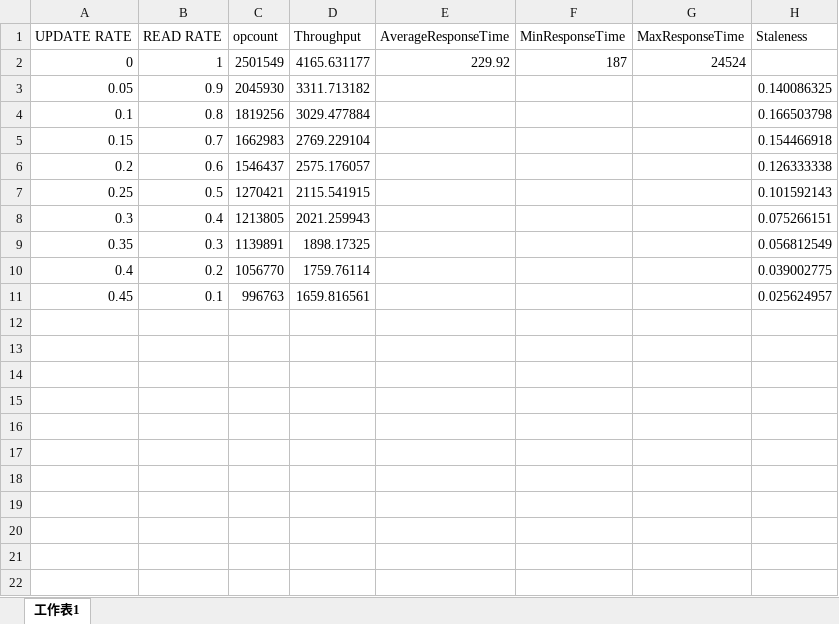
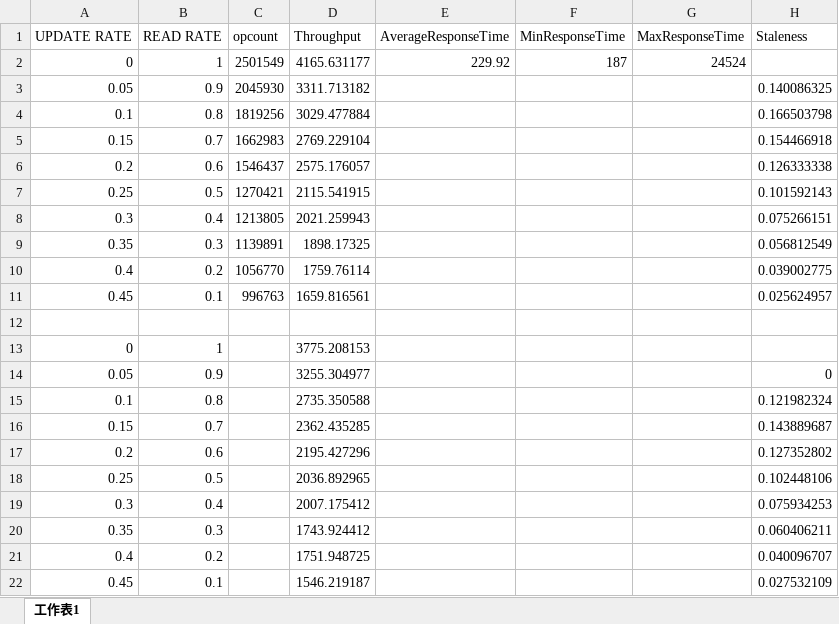
Before and after one commit to dailinliu/584Project, an Excel workbook: TestResult/update_read_staleness.xlsx, sheet 工作表1, drawn as a sheet; values as stored, in another font and other column widths than the file's, no borders; charts and pictures not drawn; the diff names each change by its address in the sheet, - before the commit and + after, or states it on an @@ line.

Commit message:
some BG test results

```diff
--- a/TestResult/update_read_staleness.xlsx (sheet 工作表1)
+++ b/TestResult/update_read_staleness.xlsx (sheet 工作表1)
+row 12: (empty)
+row 13: 0 | 1 |  | 3775.208153
+row 14: 0.05 | 0.9 |  | 3255.304977 |  |  |  | 0
+row 15: 0.1 | 0.8 |  | 2735.350588 |  |  |  | 0.121982324
+row 16: 0.15 | 0.7 |  | 2362.435285 |  |  |  | 0.143889687
+row 17: 0.2 | 0.6 |  | 2195.427296 |  |  |  | 0.127352802
+row 18: 0.25 | 0.5 |  | 2036.892965 |  |  |  | 0.102448106
+row 19: 0.3 | 0.4 |  | 2007.175412 |  |  |  | 0.075934253
+row 20: 0.35 | 0.3 |  | 1743.924412 |  |  |  | 0.060406211
+row 21: 0.4 | 0.2 |  | 1751.948725 |  |  |  | 0.040096707
+row 22: 0.45 | 0.1 |  | 1546.219187 |  |  |  | 0.027532109
```
Also changed, not shown: charts or pictures, 21 other files.
